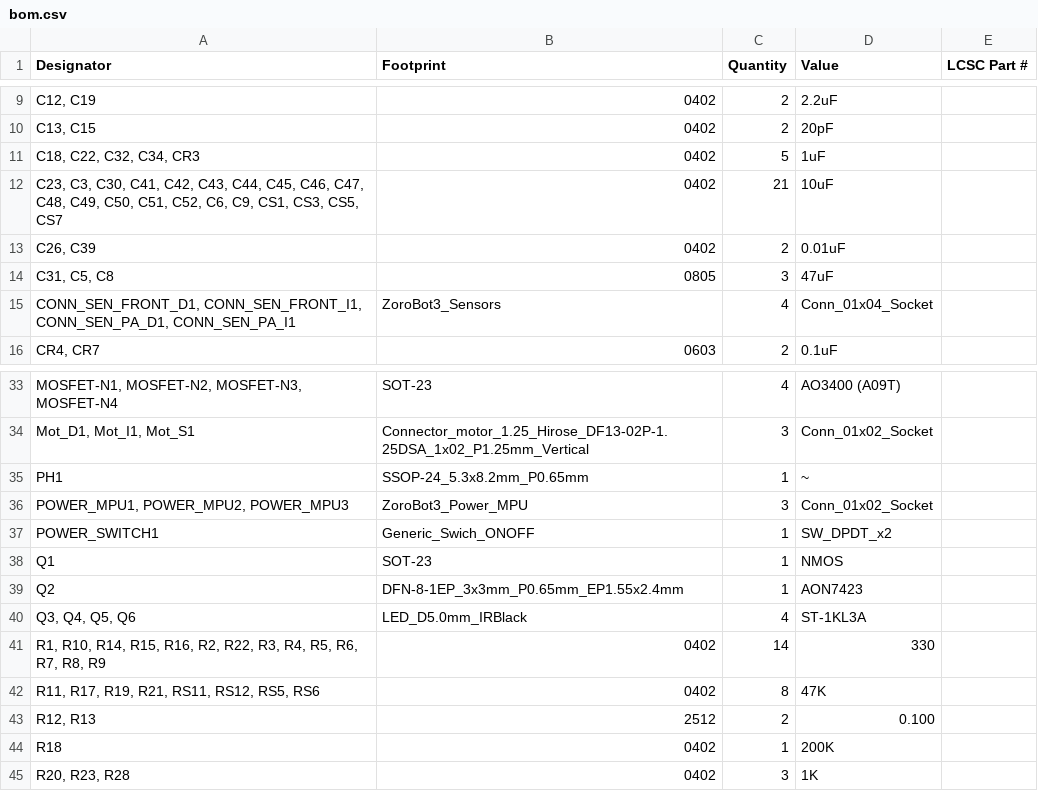
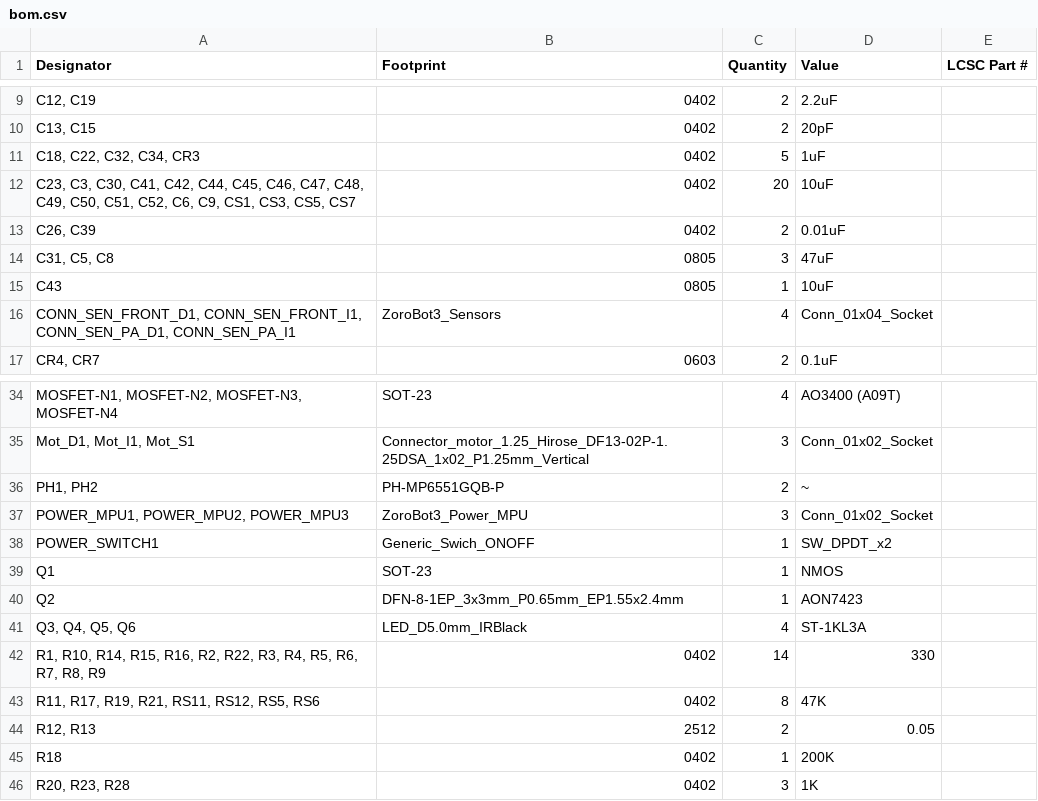
Before and after one commit to OPRobots/ZoroBot3, a CSV file: pcb_files/gerbers/bom.csv, drawn as a sheet; only a part is shown, gaps mark what is left out; removed rows and columns are numbered as before the commit, all else as after; the diff names each change by its address in the sheet, - before the commit and + after, or states it on an @@ line.

```diff
--- a/pcb_files/gerbers/bom.csv
+++ b/pcb_files/gerbers/bom.csv
-A12 (Designator): …C41, C42, C43, C44, C45,…
+A12 (Designator): …C41, C42, C44, C45,…
-C12 (Quantity): 21
+C12 (Quantity): 20
+row 15: C43 | 0805 | 1 | 10uF
-row 35: PH1 | SSOP-24_5.3x8.2mm_P0.65mm | 1 | ~
+row 36: PH1, PH2 | PH-MP6551GQB-P | 2 | ~
-D44 (Value): 0.100
+D44 (Value): 0.05
```
Also changed, not shown: pcb_files/gerbers/designators.csv, pcb_files/gerbers/positions.csv, 5 other files.
